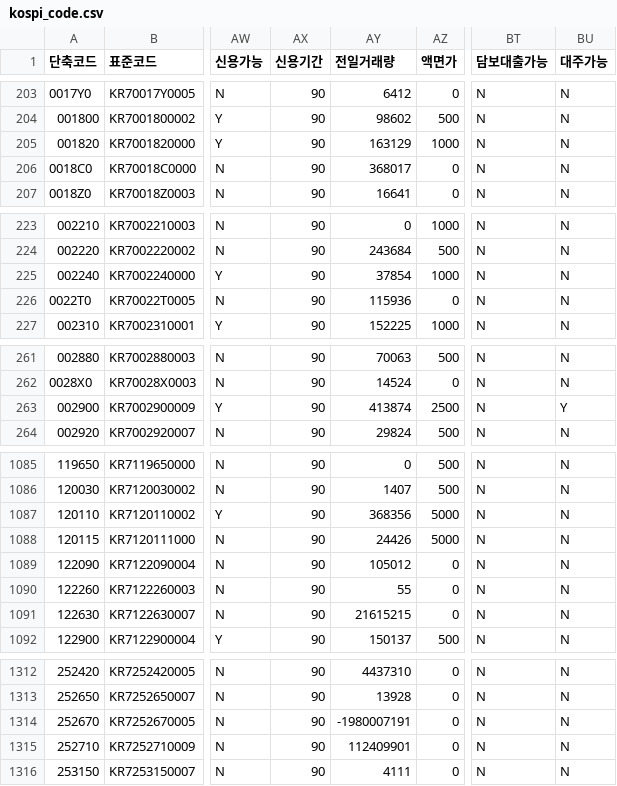
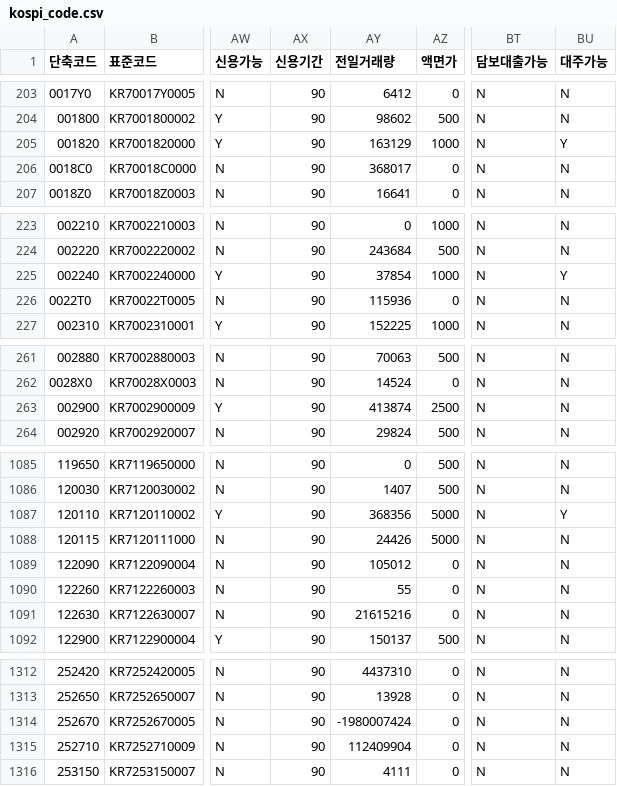
Before and after one commit to paca94/stock-info, a CSV file: info/kospi_code.csv, drawn as a sheet; only a part is shown, gaps mark what is left out; the diff covers the shown part only; the diff names each change by its address in the sheet, - before the commit and + after, or states it on an @@ line.

```diff
--- a/info/kospi_code.csv
+++ b/info/kospi_code.csv
-BU205 (대주가능): N
+BU205 (대주가능): Y
-BU225 (대주가능): N
+BU225 (대주가능): Y
-BU263 (대주가능): Y
+BU263 (대주가능): N
-BU1087 (대주가능): N
+BU1087 (대주가능): Y
-AY1091 (전일거래량): 21615215
+AY1091 (전일거래량): 21615216
-AY1314 (전일거래량): -1980007191
+AY1314 (전일거래량): -1980007424
-AY1315 (전일거래량): 112409901
+AY1315 (전일거래량): 112409904
```
Also changed, not shown: 36 edited cells elsewhere in this file.
